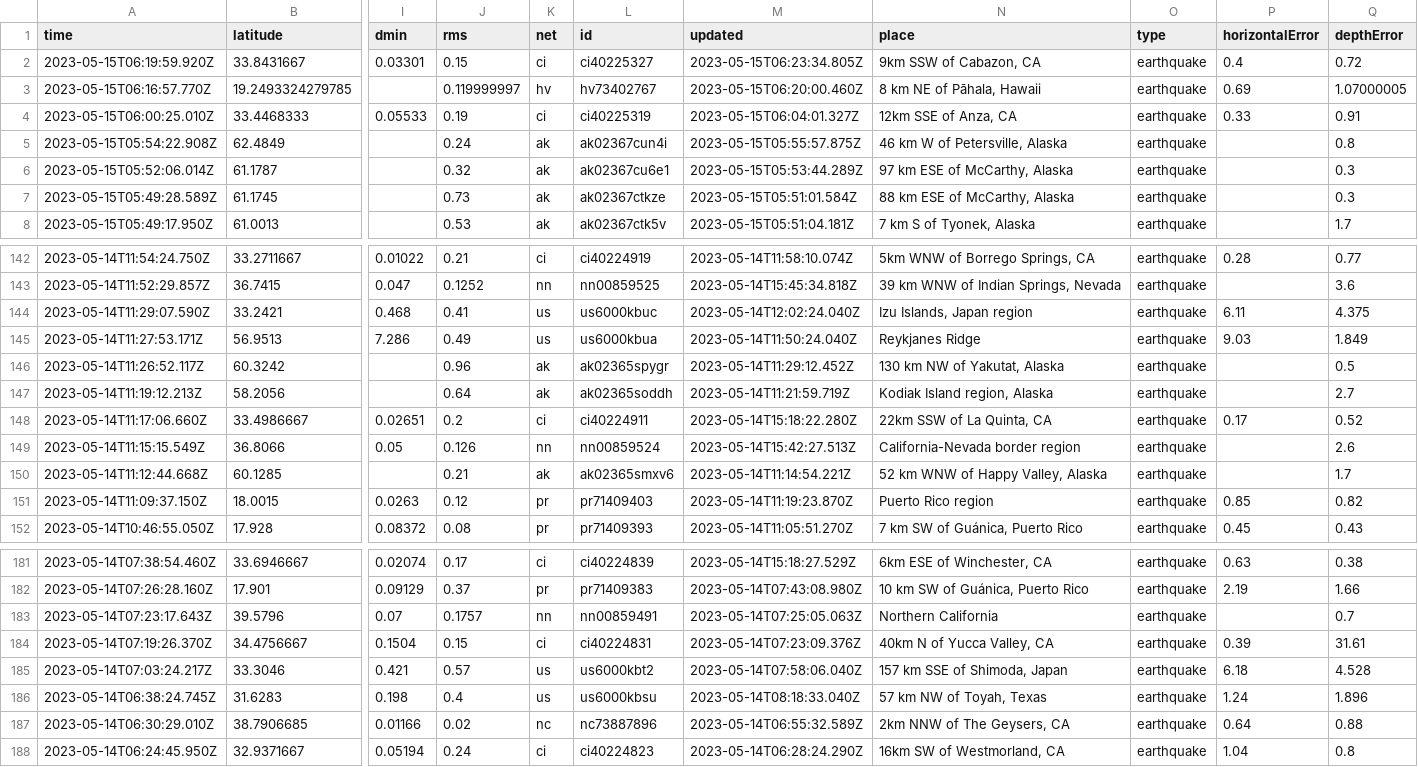
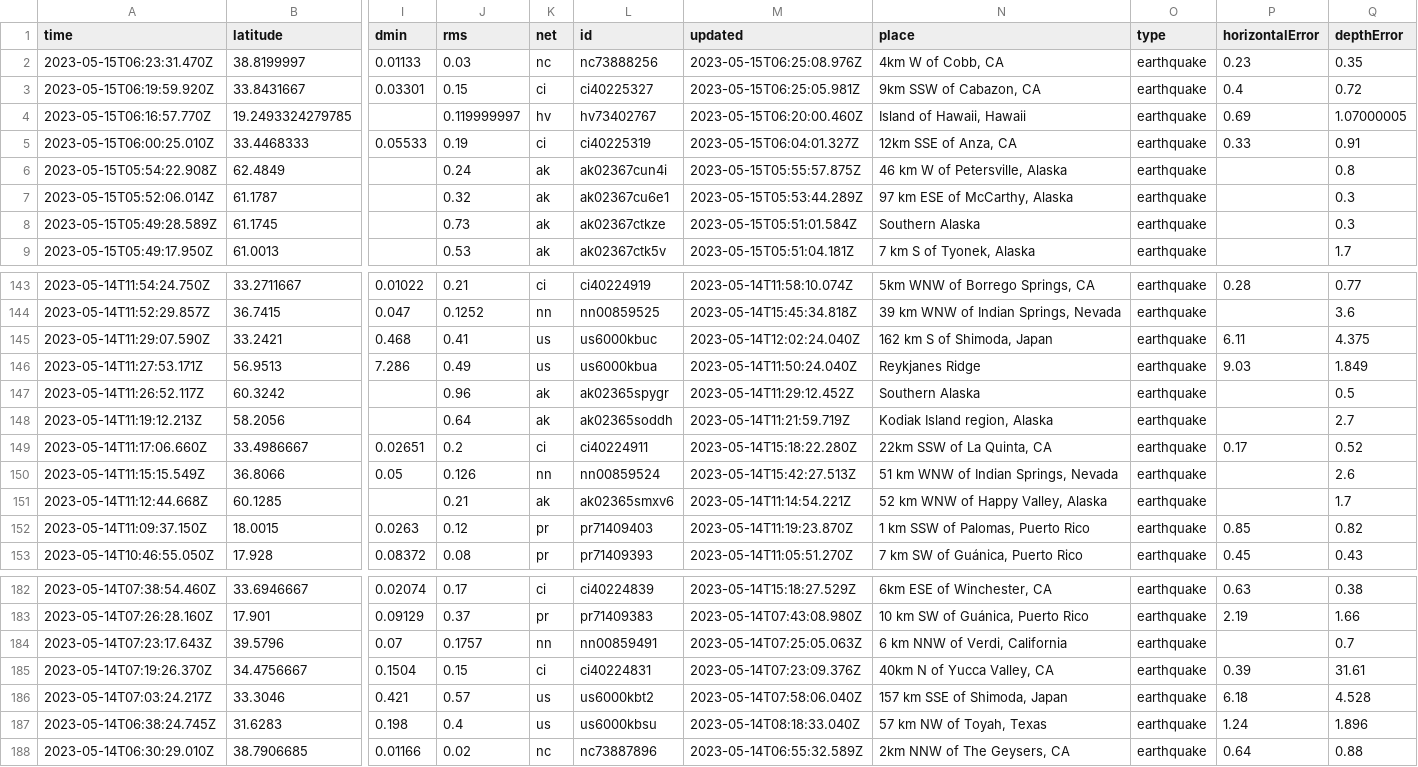
Before and after one commit to sabrinamochi/github-actions, a CSV file: usgs_current.csv, drawn as a sheet; only a part is shown, gaps mark what is left out; removed rows and columns are numbered as before the commit, all else as after; rows hold the shown columns only; the diff covers the shown part only; the diff names each change by its address in the sheet, - before the commit and + after, or states it on an @@ line.

```diff
--- a/usgs_current.csv
+++ b/usgs_current.csv
+row 2: 2023-05-15T06:23:31.470Z | 38.8199997 | 0.01133 | 0.03 | nc | nc73888256 | 2023-05-15T06:25:08.976Z | 4km W of Cobb, CA | earthquake | 0.23 | 0.35
-M3 (updated): 2023-05-15T06:23:34.805Z
+M3 (updated): 2023-05-15T06:25:05.981Z
-N4 (place): 8 km NE of Pāhala, Hawaii
+N4 (place): Island of Hawaii, Hawaii
-N8 (place): 88 km ESE of McCarthy, Alaska
+N8 (place): Southern Alaska
-N145 (place): Izu Islands, Japan region
+N145 (place): 162 km S of Shimoda, Japan
-N147 (place): 130 km NW of Yakutat, Alaska
+N147 (place): Southern Alaska
-N150 (place): California-Nevada border region
+N150 (place): 51 km WNW of Indian Springs, Nevada
-N152 (place): Puerto Rico region
+N152 (place): 1 km SSW of Palomas, Puerto Rico
-N184 (place): Northern California
+N184 (place): 6 km NNW of Verdi, California
-row 188: 2023-05-14T06:24:45.950Z | 32.9371667 | 0.05194 | 0.24 | ci | ci40224823 | 2023-05-14T06:28:24.290Z | 16km SW of Westmorland, CA | earthquake | 1.04 | 0.8
```
Also changed, not shown: 19 edited cells elsewhere in this file.
